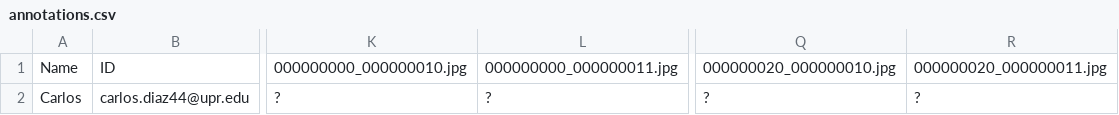
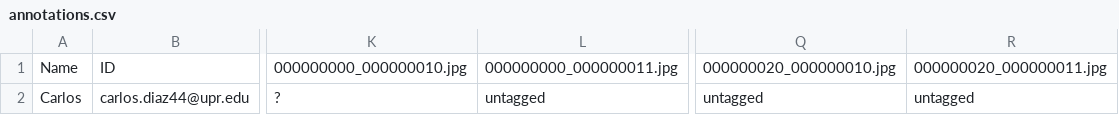
Before and after one commit to CJ-light/LabelBeeTags, a CSV file: annotations.csv, drawn as a sheet; only a part is shown, gaps mark what is left out; the diff names each change by its address in the sheet, - before the commit and + after, or states it on an @@ line.

Commit message:
Commit by Carlos, Expert: False, Attempts: 1

```diff
--- a/annotations.csv
+++ b/annotations.csv
-L2: ?
+L2: untagged
-Q2: ?
+Q2: untagged
-R2: ?
+R2: untagged
```
